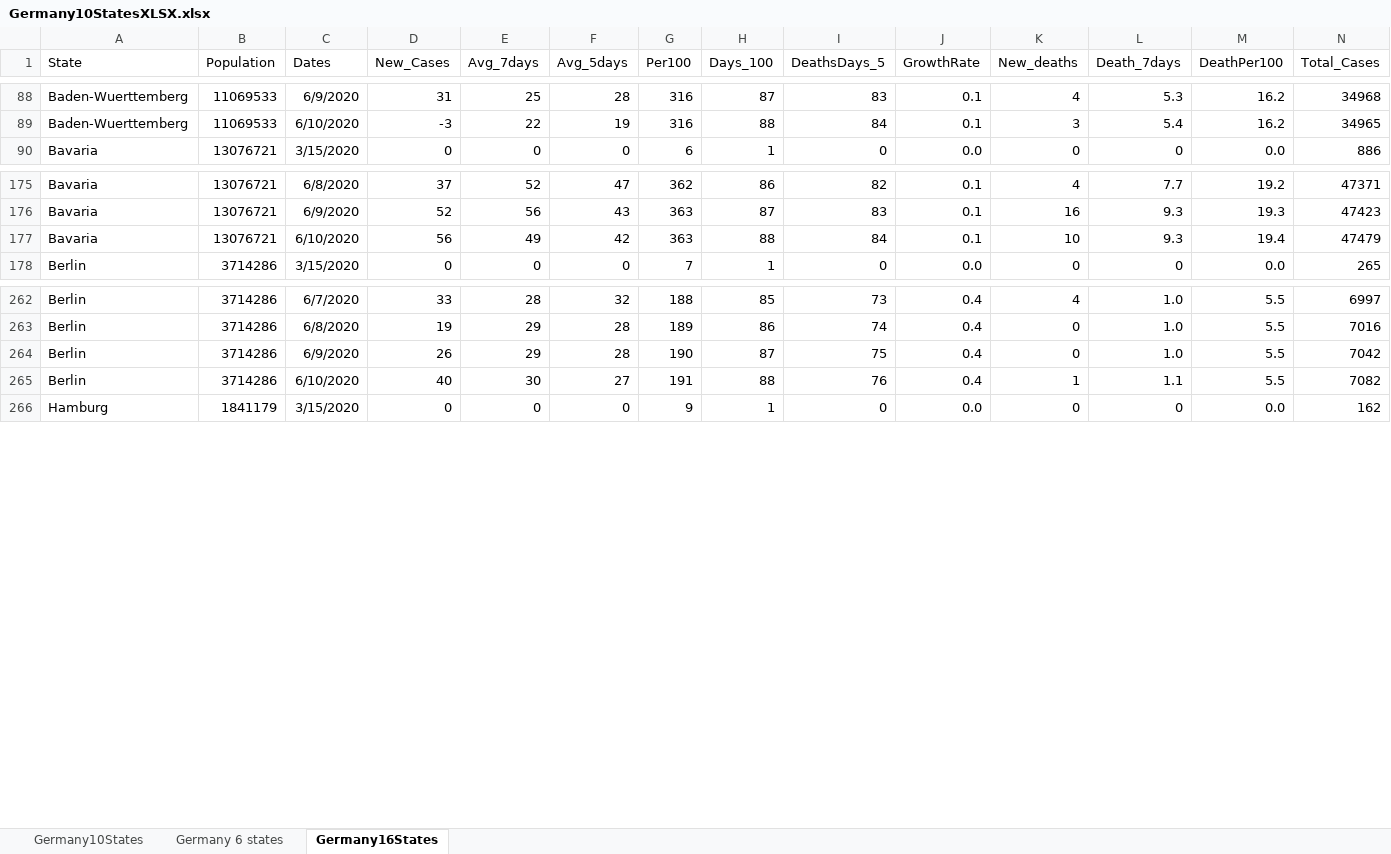
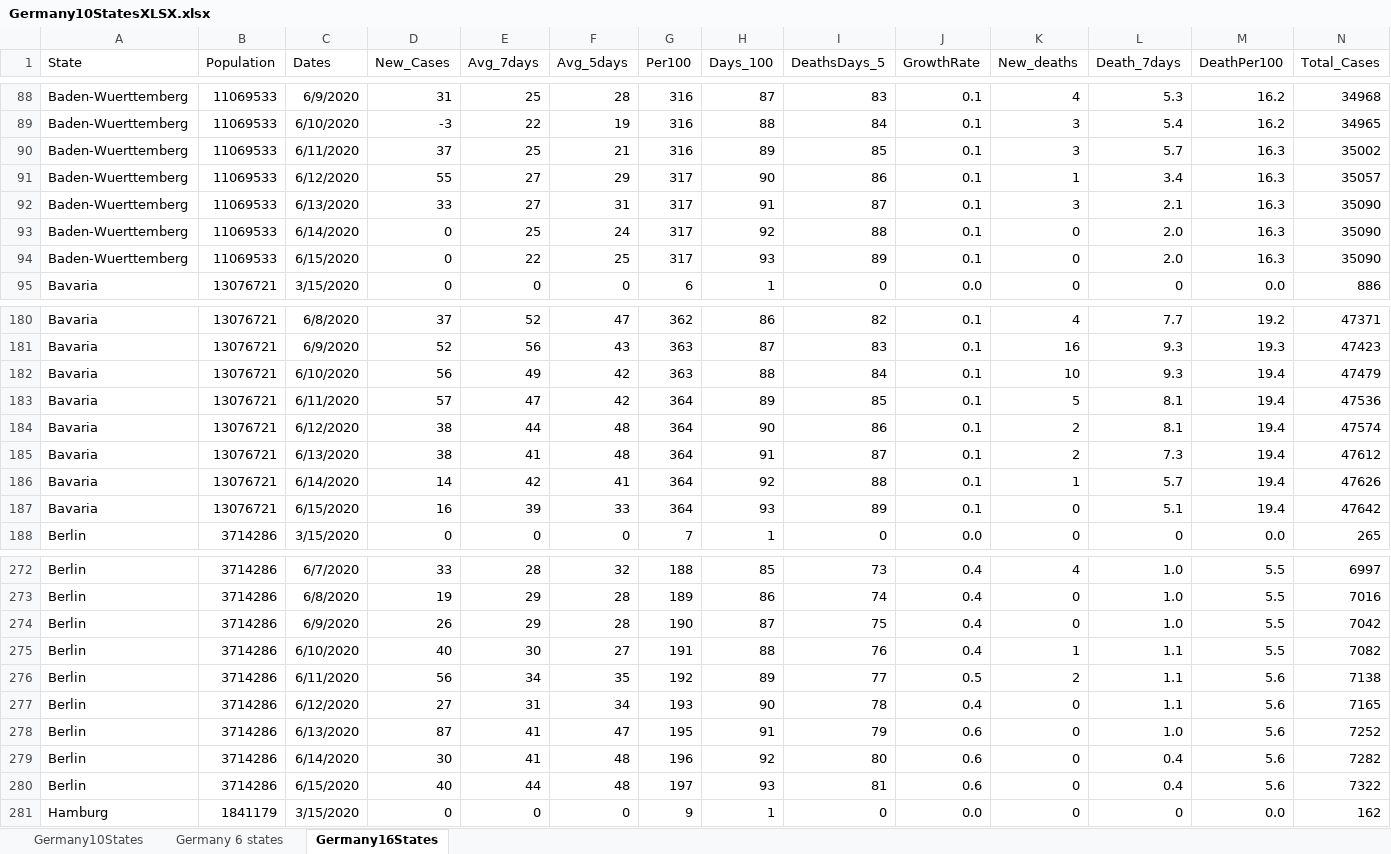
Before and after one commit to nyyubio/First_Website, an Excel workbook: public/data/Germany10StatesXLSX.xlsx, sheet Germany16States, drawn as a sheet; only a part is shown, gaps mark what is left out; values as stored, in another font and other column widths than the file's, no borders; rows hold the shown columns only; the diff covers the shown part only; the diff names each change by its address in the sheet, - before the commit and + after, or states it on an @@ line.

Commit message:
June 16 update
- Updated German data
- Now updates Date of Blog entry as well

```diff
--- a/public/data/Germany10StatesXLSX.xlsx (sheet Germany16States)
+++ b/public/data/Germany10StatesXLSX.xlsx (sheet Germany16States)
+row 90: Baden-Wuerttemberg | 11069533 | 6/11/2020 | 37 | 25 | 21 | 316 | 89 | 85 | 0.1 | 3 | 5.7 | 16.3 | 35002
+row 91: Baden-Wuerttemberg | 11069533 | 6/12/2020 | 55 | 27 | 29 | 317 | 90 | 86 | 0.1 | 1 | 3.4 | 16.3 | 35057
+row 92: Baden-Wuerttemberg | 11069533 | 6/13/2020 | 33 | 27 | 31 | 317 | 91 | 87 | 0.1 | 3 | 2.1 | 16.3 | 35090
+row 93: Baden-Wuerttemberg | 11069533 | 6/14/2020 | 0 | 25 | 24 | 317 | 92 | 88 | 0.1 | 0 | 2.0 | 16.3 | 35090
+row 94: Baden-Wuerttemberg | 11069533 | 6/15/2020 | 0 | 22 | 25 | 317 | 93 | 89 | 0.1 | 0 | 2.0 | 16.3 | 35090
+row 183: Bavaria | 13076721 | 6/11/2020 | 57 | 47 | 42 | 364 | 89 | 85 | 0.1 | 5 | 8.1 | 19.4 | 47536
+row 184: Bavaria | 13076721 | 6/12/2020 | 38 | 44 | 48 | 364 | 90 | 86 | 0.1 | 2 | 8.1 | 19.4 | 47574
+row 185: Bavaria | 13076721 | 6/13/2020 | 38 | 41 | 48 | 364 | 91 | 87 | 0.1 | 2 | 7.3 | 19.4 | 47612
+row 186: Bavaria | 13076721 | 6/14/2020 | 14 | 42 | 41 | 364 | 92 | 88 | 0.1 | 1 | 5.7 | 19.4 | 47626
+row 187: Bavaria | 13076721 | 6/15/2020 | 16 | 39 | 33 | 364 | 93 | 89 | 0.1 | 0 | 5.1 | 19.4 | 47642
+row 276: Berlin | 3714286 | 6/11/2020 | 56 | 34 | 35 | 192 | 89 | 77 | 0.5 | 2 | 1.1 | 5.6 | 7138
+row 277: Berlin | 3714286 | 6/12/2020 | 27 | 31 | 34 | 193 | 90 | 78 | 0.4 | 0 | 1.1 | 5.6 | 7165
+row 278: Berlin | 3714286 | 6/13/2020 | 87 | 41 | 47 | 195 | 91 | 79 | 0.6 | 0 | 1.0 | 5.6 | 7252
+row 279: Berlin | 3714286 | 6/14/2020 | 30 | 41 | 48 | 196 | 92 | 80 | 0.6 | 0 | 0.4 | 5.6 | 7282
+row 280: Berlin | 3714286 | 6/15/2020 | 40 | 44 | 48 | 197 | 93 | 81 | 0.6 | 0 | 0.4 | 5.6 | 7322
```
Also changed, not shown: 65 added rows elsewhere in this sheet, formulas that keep their value, static/data/Germany10StatesXLSX.xlsx, 47 other files.
